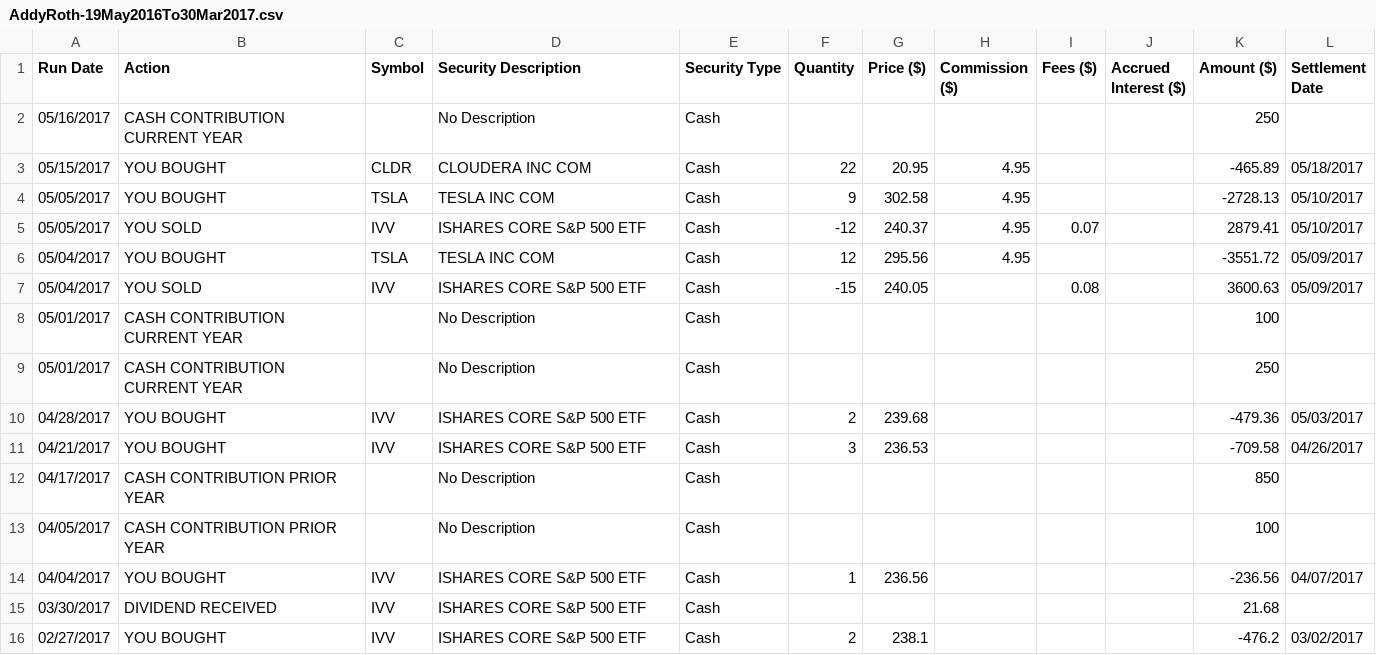
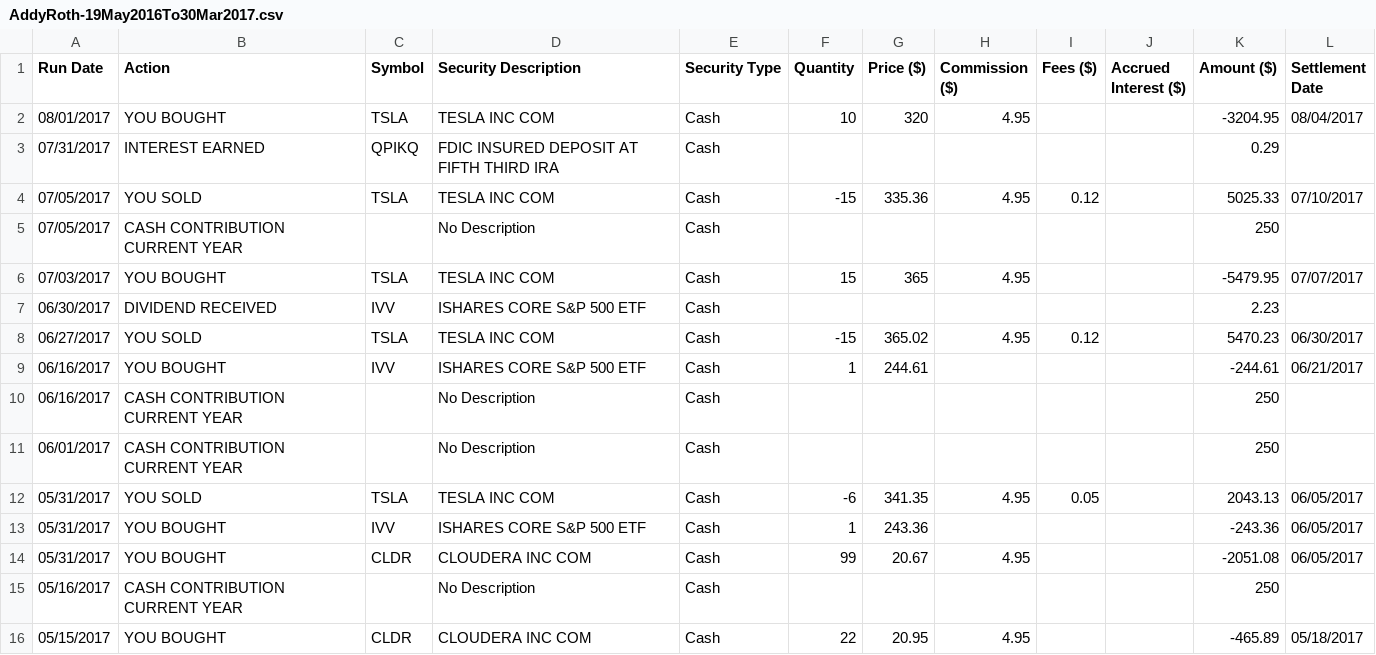
Before and after one commit to mradityagoyal/scala, a CSV file: PortfolioAnalyzer/resources/roth/AddyRoth-19May2016To30Mar2017.csv, drawn as a sheet; only a part is shown; the shorter side is filled out with more unchanged rows; the diff names each change by its address in the sheet, - before the commit and + after, or states it on an @@ line.

```diff
--- a/PortfolioAnalyzer/resources/roth/AddyRoth-19May2016To30Mar2017.csv
+++ b/PortfolioAnalyzer/resources/roth/AddyRoth-19May2016To30Mar2017.csv
+row 2: 08/01/2017 | YOU BOUGHT | TSLA | TESLA INC COM | Cash | 10 | 320 | 4.95 |  |  | -3204.95 | 08/04/2017
+row 3: 07/31/2017 | INTEREST EARNED | QPIKQ | FDIC INSURED DEPOSIT AT FIFTH THIRD IRA | Cash |  |  |  |  |  | 0.29
+row 4: 07/05/2017 | YOU SOLD | TSLA | TESLA INC COM | Cash | -15 | 335.36 | 4.95 | 0.12 |  | 5025.33 | 07/10/2017
+row 5: 07/05/2017 | CASH CONTRIBUTION CURRENT YEAR |  | No Description | Cash |  |  |  |  |  | 250
+row 6: 07/03/2017 | YOU BOUGHT | TSLA | TESLA INC COM | Cash | 15 | 365 | 4.95 |  |  | -5479.95 | 07/07/2017
+row 7: 06/30/2017 | DIVIDEND RECEIVED | IVV | ISHARES CORE S&P 500 ETF | Cash |  |  |  |  |  | 2.23
+row 8: 06/27/2017 | YOU SOLD | TSLA | TESLA INC COM | Cash | -15 | 365.02 | 4.95 | 0.12 |  | 5470.23 | 06/30/2017
+row 9: 06/16/2017 | YOU BOUGHT | IVV | ISHARES CORE S&P 500 ETF | Cash | 1 | 244.61 |  |  |  | -244.61 | 06/21/2017
+row 10: 06/16/2017 | CASH CONTRIBUTION CURRENT YEAR |  | No Description | Cash |  |  |  |  |  | 250
+row 11: 06/01/2017 | CASH CONTRIBUTION CURRENT YEAR |  | No Description | Cash |  |  |  |  |  | 250
+row 12: 05/31/2017 | YOU SOLD | TSLA | TESLA INC COM | Cash | -6 | 341.35 | 4.95 | 0.05 |  | 2043.13 | 06/05/2017
+row 13: 05/31/2017 | YOU BOUGHT | IVV | ISHARES CORE S&P 500 ETF | Cash | 1 | 243.36 |  |  |  | -243.36 | 06/05/2017
+row 14: 05/31/2017 | YOU BOUGHT | CLDR | CLOUDERA INC COM | Cash | 99 | 20.67 | 4.95 |  |  | -2051.08 | 06/05/2017
```
Also changed, not shown: WebPortfolioAnalyzer2/resources/roth/ROTH_ALL.csv, 4 other files.
